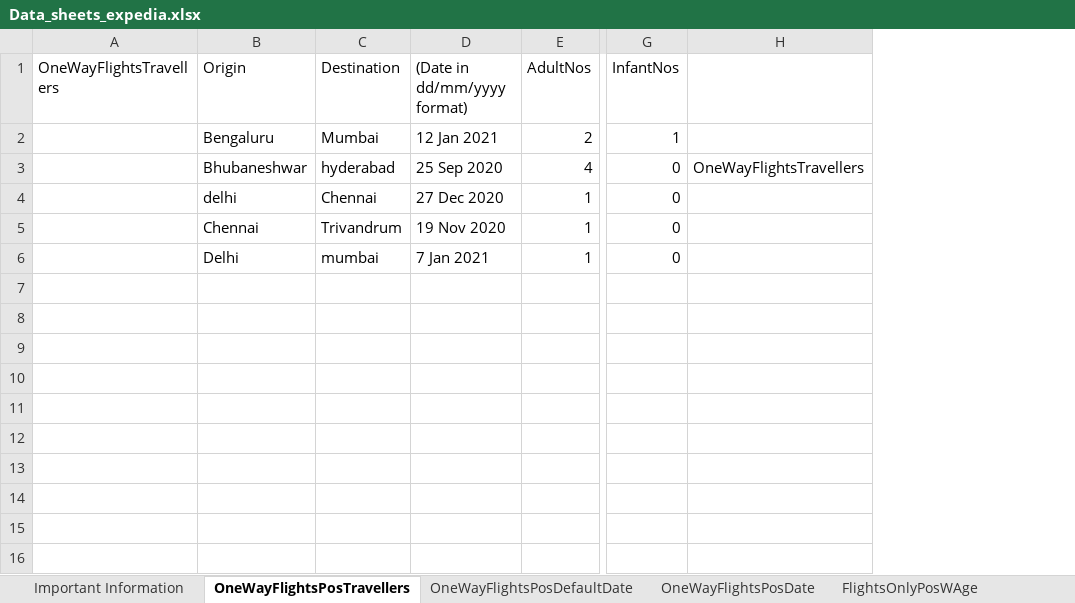
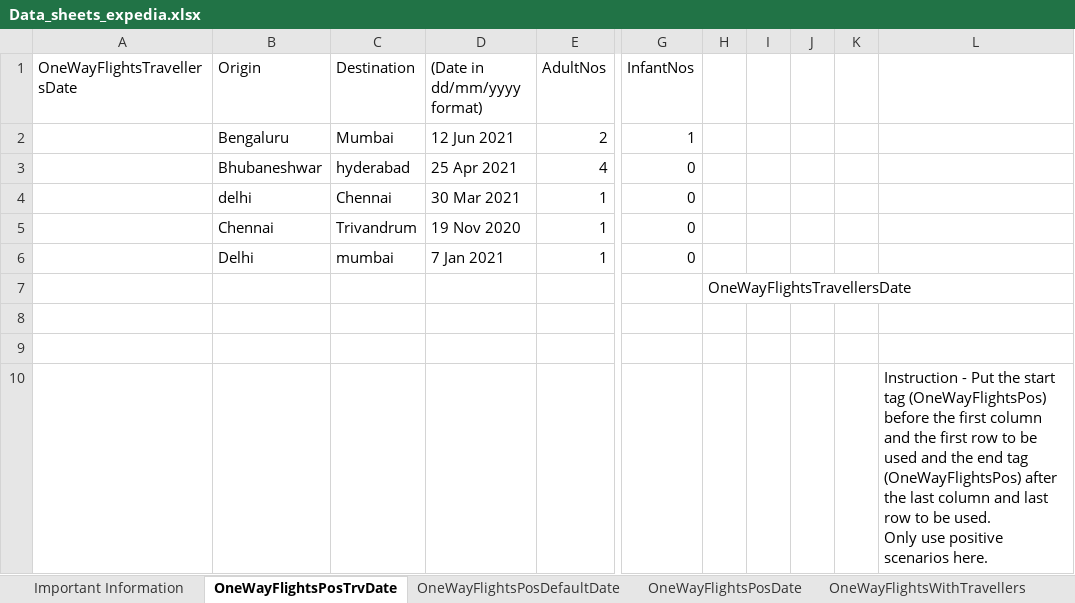
Before and after one commit to pnitish93/ExpediaAutomationMvn, an Excel workbook: DataSheets/Data_sheets_expedia.xlsx, sheet OneWayFlightsPosTrvDate, drawn as a sheet; only a part is shown, gaps mark what is left out; values as stored, in another font and other column widths than the file's, no borders; removed rows and columns are numbered as before the commit, all else as after; rows hold the shown columns only; ↵ is a line break in a cell; the diff names each change by its address in the sheet, - before the commit and + after, or states it on an @@ line.

Commit message:
Added some test cases related to travellers

```diff
--- a/DataSheets/Data_sheets_expedia.xlsx (sheet OneWayFlightsPosTrvDate)
+++ b/DataSheets/Data_sheets_expedia.xlsx (sheet OneWayFlightsPosTrvDate)
-sheet tab: OneWayFlightsPosTravellers
+sheet tab: OneWayFlightsPosTrvDate
-sheet tab: FlightsOnlyPosWAge
+sheet tab: OneWayFlightsWithTravellers
-column A (OneWayFlightsTravellers), empty
+column A (OneWayFlightsTravellersDate), empty
-column H, row 3: OneWayFlightsTravellers
+column H, empty
+column I, empty
+column J, empty
+column K, empty
+column L, empty
-D2 ((Date in dd/mm/yyyy format)): 12 Jan 2021
+D2 ((Date in dd/mm/yyyy format)): 12 Jun 2021
-D3 ((Date in dd/mm/yyyy format)): 25 Sep 2020
+D3 ((Date in dd/mm/yyyy format)): 25 Apr 2021
-D4 ((Date in dd/mm/yyyy format)): 27 Dec 2020
+D4 ((Date in dd/mm/yyyy format)): 30 Mar 2021
+row 7:  |  |  |  |  |  | OneWayFlightsTravellersDate
+row 8: (empty)
+row 9: (empty)
+row 10:  |  |  |  |  |  |  |  |  |  | Instruction - Put the start tag (OneWayFlightsPos) before the first column and the first row to be used and the end tag (OneWayFlightsPos) after the last column and last row to be used. ↵ Only use positive scenarios here.
```
Also changed, not shown: sheet OneWayFlightsWithTravellers, sheet OneWayFlightsPosDefaultDate, sheet OneWayFlightsPosDate, sheet Important Information, 5 other files.
